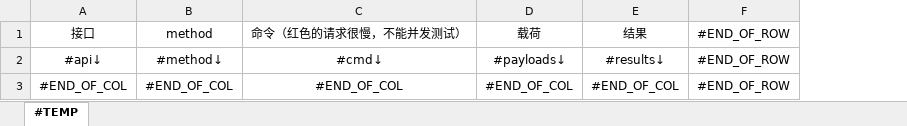
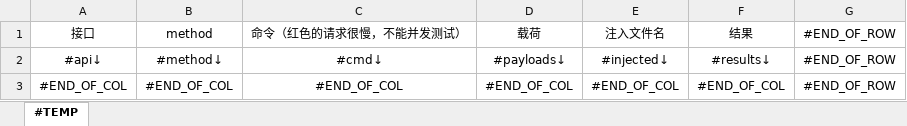
Before and after one commit to AlucardNosferatu/NPEE, an Excel workbook: 408/OS/2024/ModularAutomation/reports/template_report.xlsx, sheet #TEMP, drawn as a sheet; values as stored, in another font and other column widths than the file's, no borders; the diff names each change by its address in the sheet, - before the commit and + after, or states it on an @@ line.

```diff
--- a/408/OS/2024/ModularAutomation/reports/template_report.xlsx (sheet #TEMP)
+++ b/408/OS/2024/ModularAutomation/reports/template_report.xlsx (sheet #TEMP)
+column E, rows 1-3: 注入文件名 | #injected↓ | #END_OF_COL
```
Also changed, not shown: 408/OS/2024/ModularAutomation/reports/payloads.xlsx, 408/OS/2024/ModularAutomation/reports/testcases_lite.xlsx, 4 other files.
